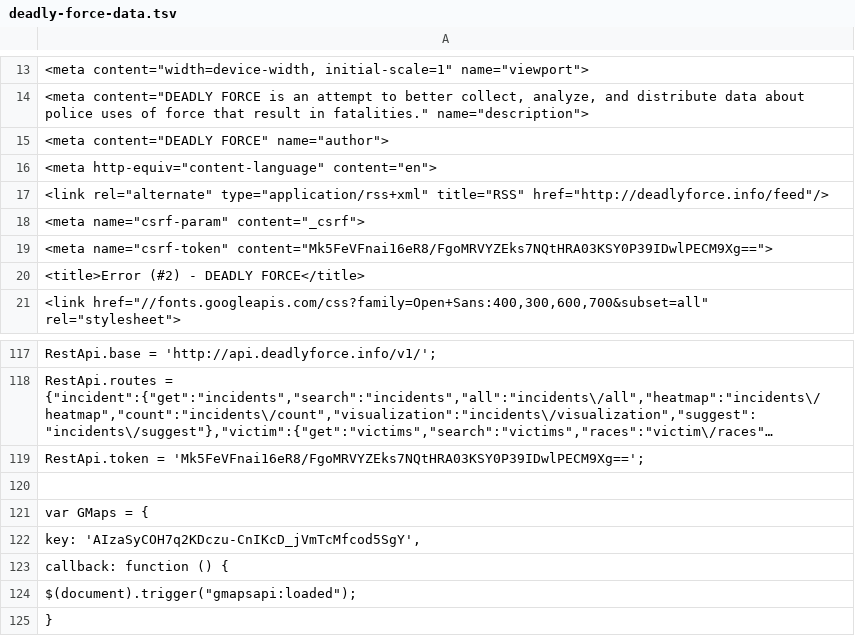
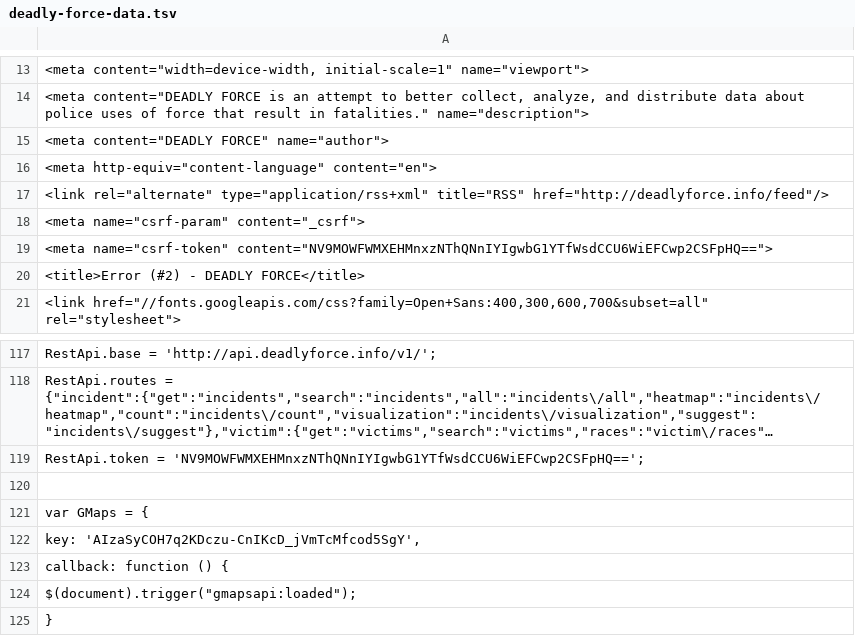
Before and after one commit to deadly-force/US-Police-Killings-Database, a TSV file: deadly-force-data.tsv, drawn as a sheet; only a part is shown, gaps mark what is left out; long unchanged cells end in …; the diff names each change by its address in the sheet, - before the commit and + after, or states it on an @@ line.

```diff
--- a/deadly-force-data.tsv
+++ b/deadly-force-data.tsv
-A19: <meta name="csrf-token" content="Mk5FeVFnai16eR8/FgoMRVYZEks7NQtHRA03KSY0P39IDwlPECM9Xg==">
+A19: <meta name="csrf-token" content="NV9MOWFWMXEHMnxzNThQNnIYIgwbG1YTfWsdCCU6WiEFCwp2CSFpHQ==">
-A119: RestApi.token = 'Mk5FeVFnai16eR8/FgoMRVYZEks7NQtHRA03KSY0P39IDwlPECM9Xg==';
+A119: RestApi.token = 'NV9MOWFWMXEHMnxzNThQNnIYIgwbG1YTfWsdCCU6WiEFCwp2CSFpHQ==';
```
Also changed, not shown: deadly-force-data.csv, 2 other files.
